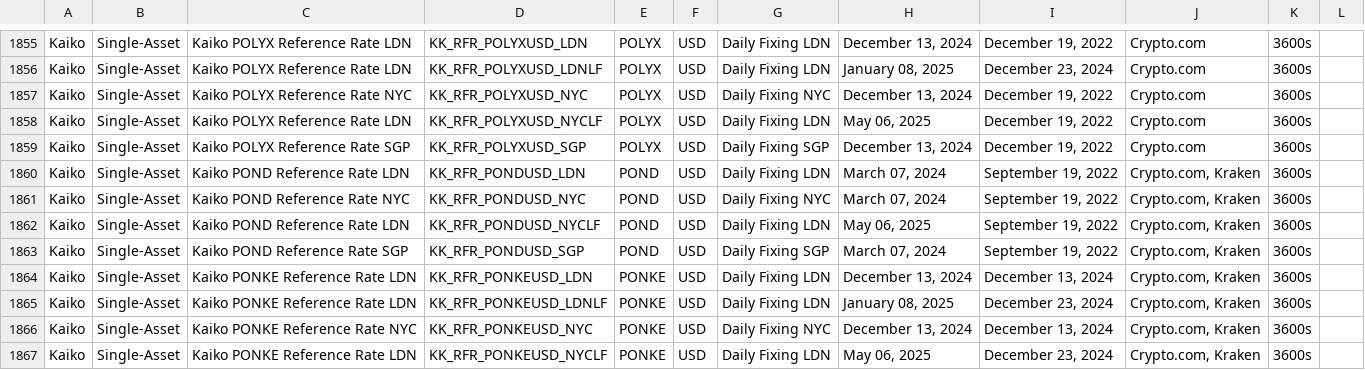
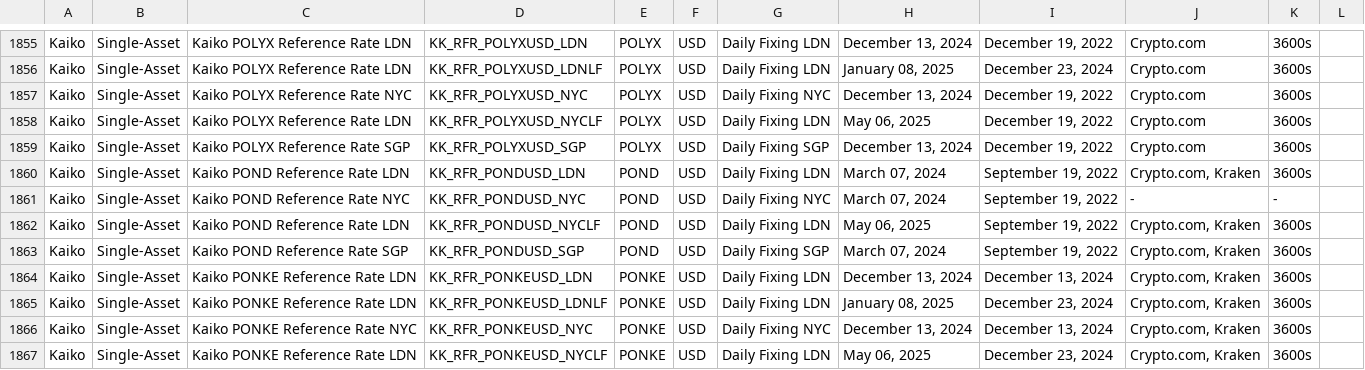
Before and after one commit to rdavill/kaiko_indices_coverage, a CSV file: Reference_Rates_Coverage.csv, drawn as a sheet; only a part is shown, gaps mark what is left out.

```diff
--- a/Reference_Rates_Coverage.csv
+++ b/Reference_Rates_Coverage.csv
@@ -1860,3 +1860,3 @@ Kaiko,Single-Asset,Kaiko POLYX Reference Rate SGP,KK_RFR_POLYXUSD_SGP,POLYX,USD,
 Kaiko,Single-Asset,Kaiko POND Reference Rate LDN,KK_RFR_PONDUSD_LDN,POND,USD,Daily Fixing LDN,"March 07, 2024","September 19, 2022","Crypto.com, Kraken",3600s,
-Kaiko,Single-Asset,Kaiko POND Reference Rate NYC,KK_RFR_PONDUSD_NYC,POND,USD,Daily Fixing NYC,"March 07, 2024","September 19, 2022","Crypto.com, Kraken",3600s,
+Kaiko,Single-Asset,Kaiko POND Reference Rate NYC,KK_RFR_PONDUSD_NYC,POND,USD,Daily Fixing NYC,"March 07, 2024","September 19, 2022",-,-,
 Kaiko,Single-Asset,Kaiko POND Reference Rate LDN,KK_RFR_PONDUSD_NYCLF,POND,USD,Daily Fixing LDN,"May 06, 2025","September 19, 2022","Crypto.com, Kraken",3600s,
```
